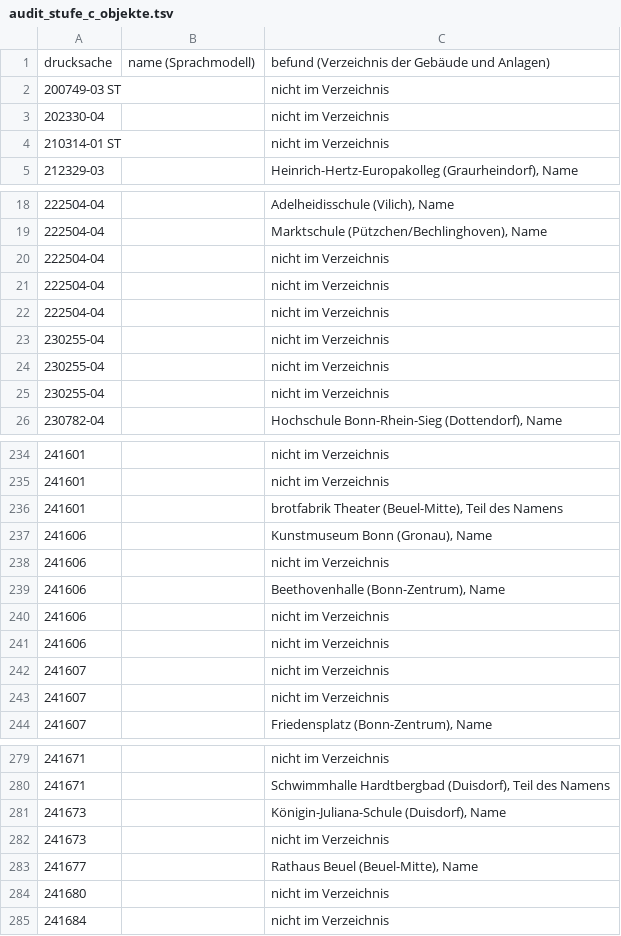
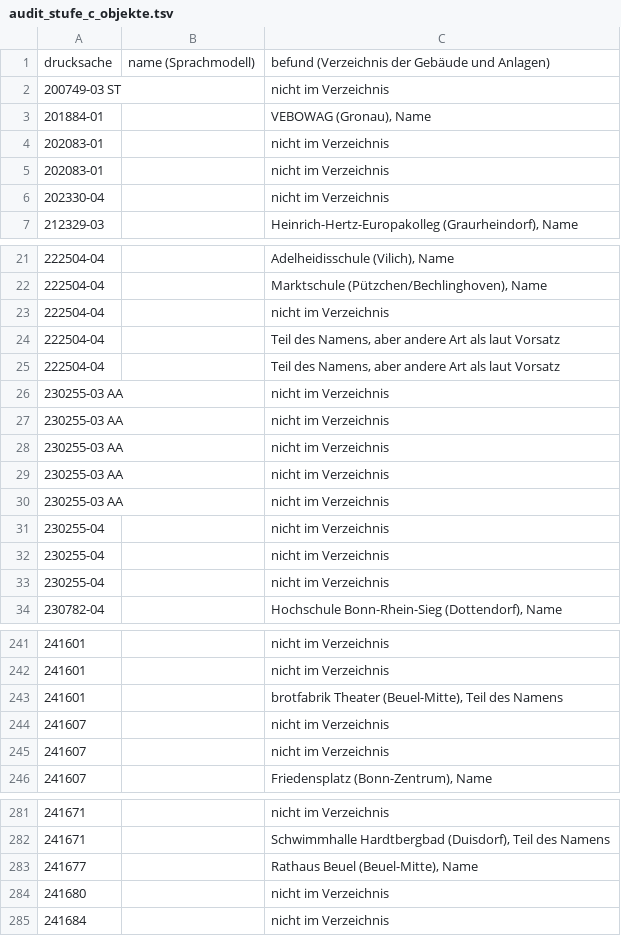
Before and after one commit to daimpad/allris-test, a TSV file: data/export/audit_stufe_c_objekte.tsv, drawn as a sheet; only a part is shown, gaps mark what is left out; the diff covers the shown part only.

```diff
--- a/data/export/audit_stufe_c_objekte.tsv
+++ b/data/export/audit_stufe_c_objekte.tsv
@@ -2,4 +2,6 @@ drucksache	name (Sprachmodell)	befund (Verzeichnis der Gebäude und Anlagen)
 200749-03 ST		nicht im Verzeichnis
+201884-01		VEBOWAG (Gronau), Name
+202083-01		nicht im Verzeichnis
+202083-01		nicht im Verzeichnis
 202330-04		nicht im Verzeichnis
-210314-01 ST		nicht im Verzeichnis
 212329-03		Heinrich-Hertz-Europakolleg (Graurheindorf), Name
@@ -20,4 +23,9 @@ drucksache	name (Sprachmodell)	befund (Verzeichnis der Gebäude und Anlagen)
 222504-04		nicht im Verzeichnis
-222504-04		nicht im Verzeichnis
-222504-04		nicht im Verzeichnis
+222504-04		Teil des Namens, aber andere Art als laut Vorsatz
+222504-04		Teil des Namens, aber andere Art als laut Vorsatz
+230255-03 AA		nicht im Verzeichnis
+230255-03 AA		nicht im Verzeichnis
+230255-03 AA		nicht im Verzeichnis
+230255-03 AA		nicht im Verzeichnis
+230255-03 AA		nicht im Verzeichnis
 230255-04		nicht im Verzeichnis
@@ -236,7 +243,2 @@ drucksache	name (Sprachmodell)	befund (Verzeichnis der Gebäude und Anlagen)
 241601		brotfabrik Theater (Beuel-Mitte), Teil des Namens
-241606		Kunstmuseum Bonn (Gronau), Name
-241606		nicht im Verzeichnis
-241606		Beethovenhalle (Bonn-Zentrum), Name
-241606		nicht im Verzeichnis
-241606		nicht im Verzeichnis
 241607		nicht im Verzeichnis
@@ -280,4 +282,2 @@ drucksache	name (Sprachmodell)	befund (Verzeichnis der Gebäude und Anlagen)
 241671		Schwimmhalle Hardtbergbad (Duisdorf), Teil des Namens
-241673		Königin-Juliana-Schule (Duisdorf), Name
-241673		nicht im Verzeichnis
 241677		Rathaus Beuel (Beuel-Mitte), Name
```
Also changed, not shown: 2 added rows, 2 removed rows and 3 edited cells elsewhere in this file, data/export/audit_stufe_c.tsv, data/export/audit_volltext.tsv, 28 other files.
